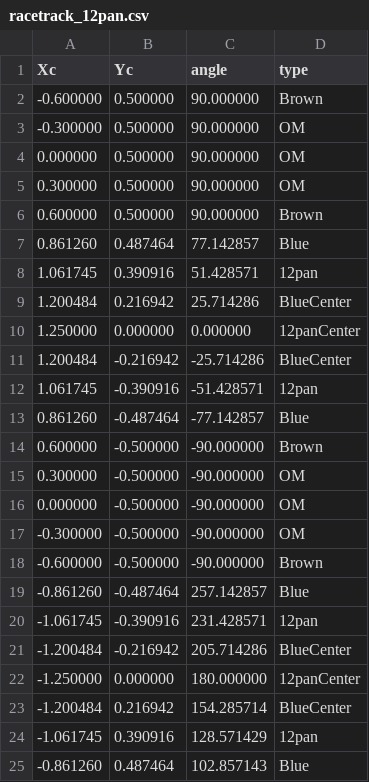
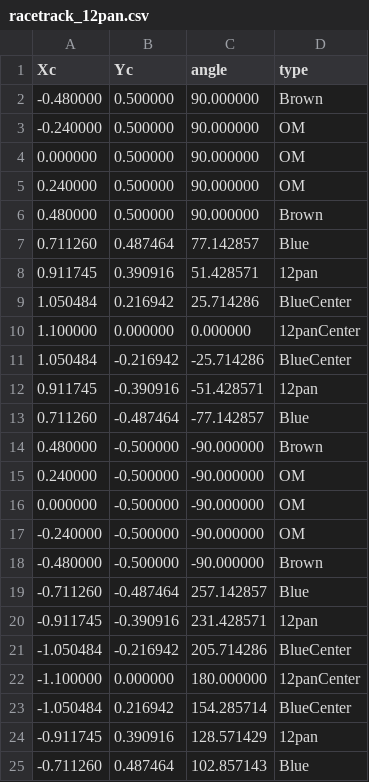
Before and after one commit to tmqian/SLAM-Coil, a CSV file: test_files/racetrack_12pan.csv, drawn as a sheet.

Commit message:
Changed coil variables in racetrack to be coil objects form the coil class. Added functions to get B_mag_on_axis without plotting. I also added a function for grabing the on axis coordinate of specific coil types

```diff
--- a/test_files/racetrack_12pan.csv
+++ b/test_files/racetrack_12pan.csv
@@ -1,25 +1,25 @@
 Xc,Yc,angle,type
--0.600000,0.500000,90.000000,Brown
--0.300000,0.500000,90.000000,OM
+-0.480000,0.500000,90.000000,Brown
+-0.240000,0.500000,90.000000,OM
 0.000000,0.500000,90.000000,OM
-0.300000,0.500000,90.000000,OM
-0.600000,0.500000,90.000000,Brown
-0.861260,0.487464,77.142857,Blue
-1.061745,0.390916,51.428571,12pan
-1.200484,0.216942,25.714286,BlueCenter
-1.250000,0.000000,0.000000,12panCenter
-1.200484,-0.216942,-25.714286,BlueCenter
-1.061745,-0.390916,-51.428571,12pan
-0.861260,-0.487464,-77.142857,Blue
-0.600000,-0.500000,-90.000000,Brown
-0.300000,-0.500000,-90.000000,OM
+0.240000,0.500000,90.000000,OM
+0.480000,0.500000,90.000000,Brown
+0.711260,0.487464,77.142857,Blue
+0.911745,0.390916,51.428571,12pan
+1.050484,0.216942,25.714286,BlueCenter
+1.100000,0.000000,0.000000,12panCenter
+1.050484,-0.216942,-25.714286,BlueCenter
+0.911745,-0.390916,-51.428571,12pan
+0.711260,-0.487464,-77.142857,Blue
+0.480000,-0.500000,-90.000000,Brown
+0.240000,-0.500000,-90.000000,OM
 0.000000,-0.500000,-90.000000,OM
--0.300000,-0.500000,-90.000000,OM
--0.600000,-0.500000,-90.000000,Brown
--0.861260,-0.487464,257.142857,Blue
--1.061745,-0.390916,231.428571,12pan
--1.200484,-0.216942,205.714286,BlueCenter
--1.250000,0.000000,180.000000,12panCenter
--1.200484,0.216942,154.285714,BlueCenter
--1.061745,0.390916,128.571429,12pan
--0.861260,0.487464,102.857143,Blue
+-0.240000,-0.500000,-90.000000,OM
+-0.480000,-0.500000,-90.000000,Brown
+-0.711260,-0.487464,257.142857,Blue
+-0.911745,-0.390916,231.428571,12pan
+-1.050484,-0.216942,205.714286,BlueCenter
+-1.100000,0.000000,180.000000,12panCenter
+-1.050484,0.216942,154.285714,BlueCenter
+-0.911745,0.390916,128.571429,12pan
+-0.711260,0.487464,102.857143,Blue
```
Also changed, not shown: test_files/racetrack_6pan.csv, 5 other files.
